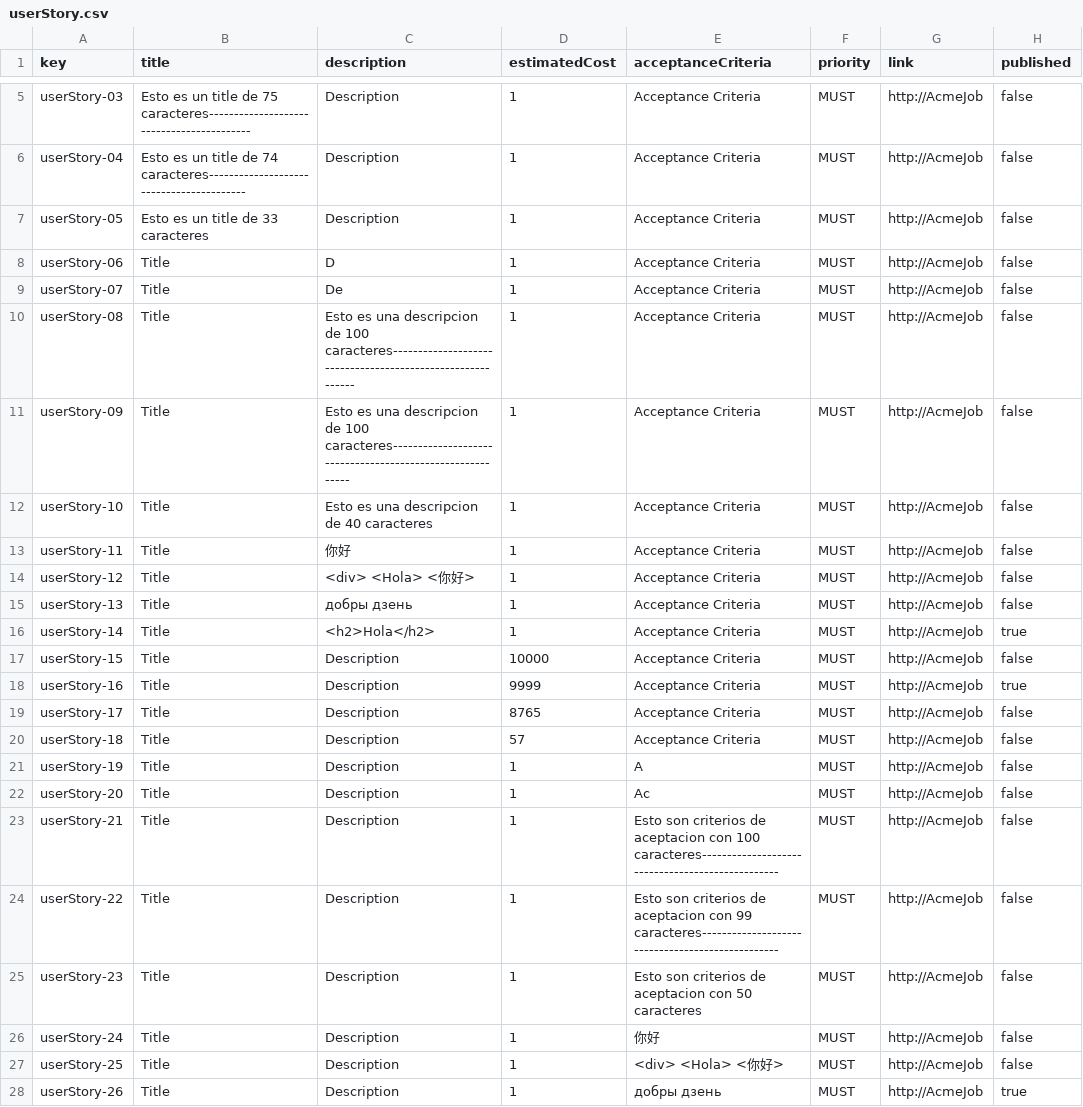
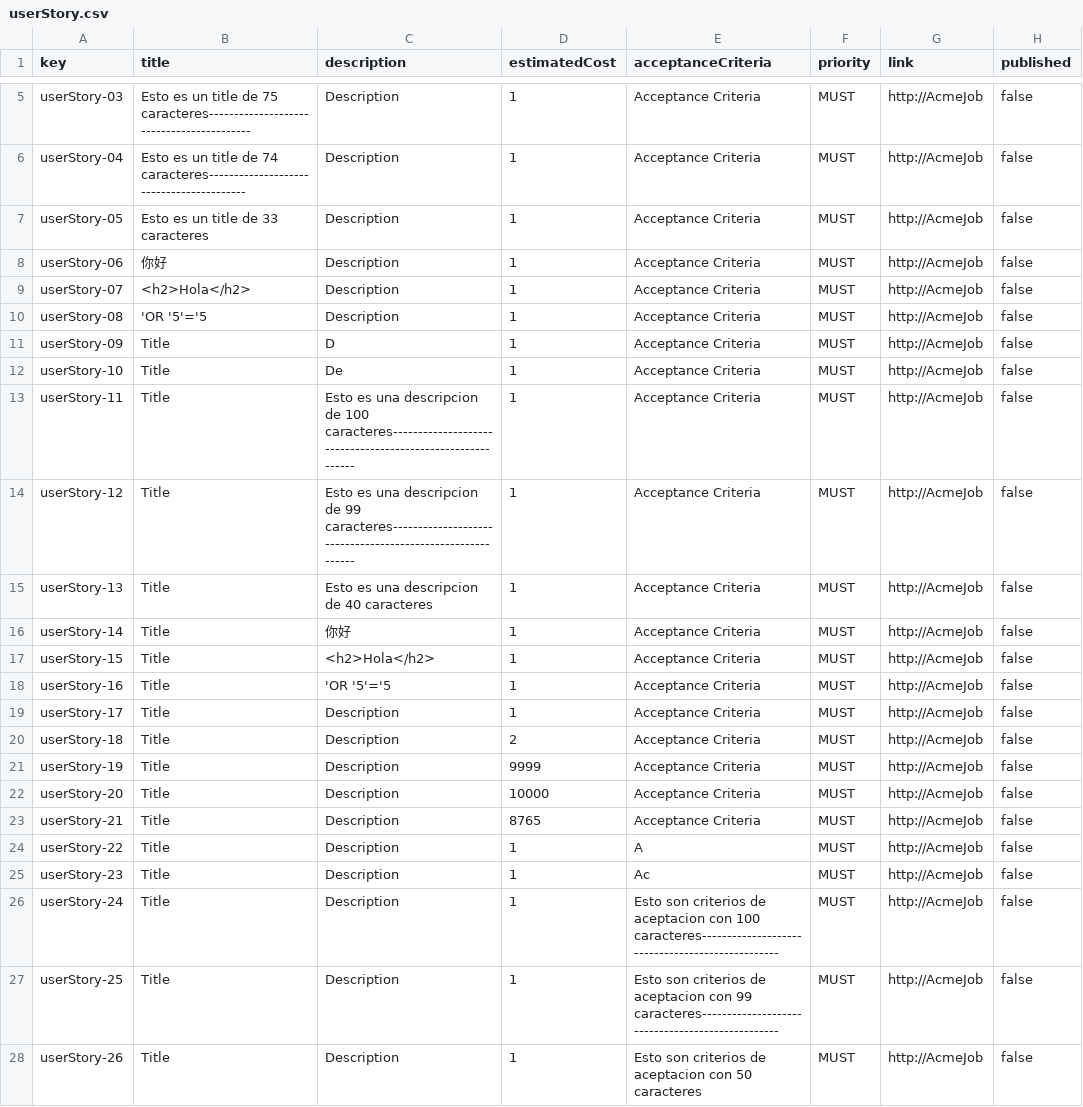
Before and after one commit to Luis-Giraldo-Santiago3/Acme-SF-D04, a CSV file: src/main/webapp/WEB-INF/resources/sample-data/userStory.csv, drawn as a sheet; only a part is shown, gaps mark what is left out; the diff covers the shown part only; the diff names each change by its address in the sheet, - before the commit and + after, or states it on an @@ line.

```diff
--- a/src/main/webapp/WEB-INF/resources/sample-data/userStory.csv
+++ b/src/main/webapp/WEB-INF/resources/sample-data/userStory.csv
-B8 (title): Title
+B8 (title): 你好
-C8 (description): D
+C8 (description): Description
-B9 (title): Title
+B9 (title): <h2>Hola</h2>
-C9 (description): De
+C9 (description): Description
-B10 (title): Title
+B10 (title): 'OR '5'='5
-C10 (description): Esto es una descripcion de 100 caracteres-----------------------------------------------------------
+C10 (description): Description
-C11 (description): Esto es una descripcion de 100 caracteres----------------------------------------------------------
+C11 (description): D
-C12 (description): Esto es una descripcion de 40 caracteres
+C12 (description): De
-C13 (description): 你好
+C13 (description): Esto es una descripcion de 100 caracteres-----------------------------------------------------------
-C14 (description): <div> <Hola> <你好>
+C14 (description): Esto es una descripcion de 99 caracteres-----------------------------------------------------------
-C15 (description): добры дзень
+C15 (description): Esto es una descripcion de 40 caracteres
-C16 (description): <h2>Hola</h2>
+C16 (description): 你好
-H16 (published): true
+H16 (published): false
-C17 (description): Description
+C17 (description): <h2>Hola</h2>
-D17 (estimatedCost): 10000
+D17 (estimatedCost): 1
-C18 (description): Description
+C18 (description): 'OR '5'='5
-D18 (estimatedCost): 9999
+D18 (estimatedCost): 1
-H18 (published): true
+H18 (published): false
-D19 (estimatedCost): 8765
+D19 (estimatedCost): 1
-D20 (estimatedCost): 57
+D20 (estimatedCost): 2
-D21 (estimatedCost): 1
+D21 (estimatedCost): 9999
-E21 (acceptanceCriteria): A
+E21 (acceptanceCriteria): Acceptance Criteria
-D22 (estimatedCost): 1
+D22 (estimatedCost): 10000
-E22 (acceptanceCriteria): Ac
+E22 (acceptanceCriteria): Acceptance Criteria
-D23 (estimatedCost): 1
+D23 (estimatedCost): 8765
-E23 (acceptanceCriteria): Esto son criterios de aceptacion con 100 caracteres-------------------------------------------------
+E23 (acceptanceCriteria): Acceptance Criteria
-E24 (acceptanceCriteria): Esto son criterios de aceptacion con 99 caracteres-------------------------------------------------
+E24 (acceptanceCriteria): A
-E25 (acceptanceCriteria): Esto son criterios de aceptacion con 50 caracteres
+E25 (acceptanceCriteria): Ac
-E26 (acceptanceCriteria): 你好
+E26 (acceptanceCriteria): Esto son criterios de aceptacion con 100 caracteres-------------------------------------------------
-E27 (acceptanceCriteria): <div> <Hola> <你好>
+E27 (acceptanceCriteria): Esto son criterios de aceptacion con 99 caracteres-------------------------------------------------
-E28 (acceptanceCriteria): добры дзень
+E28 (acceptanceCriteria): Esto son criterios de aceptacion con 50 caracteres
-H28 (published): true
+H28 (published): false
```
Also changed, not shown: 6 added rows and 13 edited cells elsewhere in this file, src/main/webapp/WEB-INF/resources/sample-data/claim.csv, src/main/webapp/WEB-INF/resources/sample-data/manager.csv, 8 other files.
